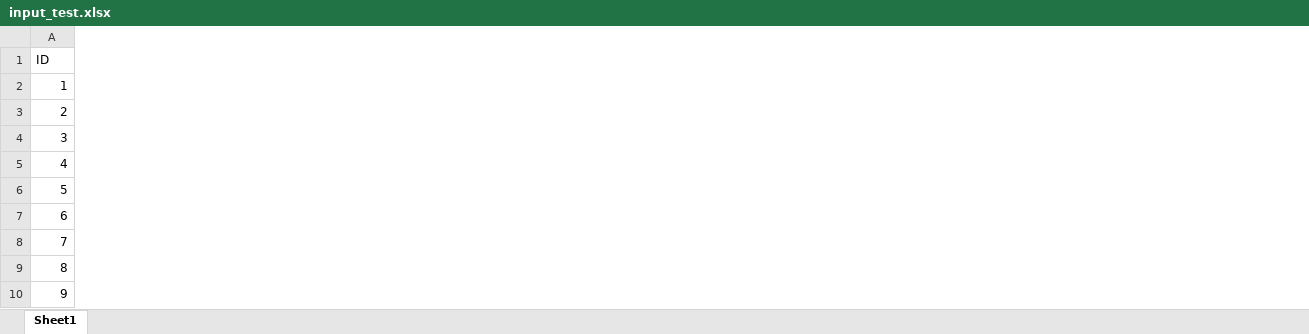
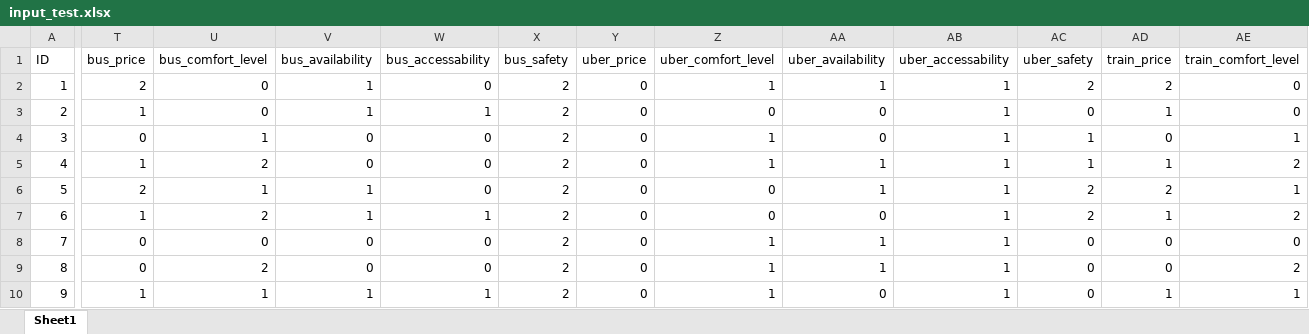
Before and after one commit to aalokshanbhag/CS6795-project2, an Excel workbook: input_test.xlsx, sheet Sheet1, drawn as a sheet; only a part is shown, gaps mark what is left out; values as stored, in another font and other column widths than the file's, no borders; the diff covers the shown part only; the diff names each change by its address in the sheet, - before the commit and + after, or states it on an @@ line.

```diff
--- a/input_test.xlsx (sheet Sheet1)
+++ b/input_test.xlsx (sheet Sheet1)
+column T (bus_price), rows 2-10: 2 | 1 | 0 | 1 | 2 | 1 | 0 | 0 | 1
+column U (bus_comfort_level), rows 2-10: 0 | 0 | 1 | 2 | 1 | 2 | 0 | 2 | 1
+column V (bus_availability), rows 2-10: 1 | 1 | 0 | 0 | 1 | 1 | 0 | 0 | 1
+column W (bus_accessability), rows 2-10: 0 | 1 | 0 | 0 | 0 | 1 | 0 | 0 | 1
+column X (bus_safety), rows 2-10: all 2
+column Y (uber_price), rows 2-10: all 0
+column Z (uber_comfort_level), rows 2-10: 1 | 0 | 1 | 1 | 0 | 0 | 1 | 1 | 1
+column AA (uber_availability), rows 2-10: 1 | 0 | 0 | 1 | 1 | 0 | 1 | 1 | 0
+column AB (uber_accessability), rows 2-10: all 1
+column AC (uber_safety), rows 2-10: 2 | 0 | 1 | 1 | 2 | 2 | 0 | 0 | 0
+column AD (train_price), rows 2-10: 2 | 1 | 0 | 1 | 2 | 1 | 0 | 0 | 1
+column AE (train_comfort_level), rows 2-10: 0 | 0 | 1 | 2 | 1 | 2 | 0 | 2 | 1
```
Also changed, not shown: 8 added columns elsewhere in this sheet, rule_test.xlsx, 1 other file.
